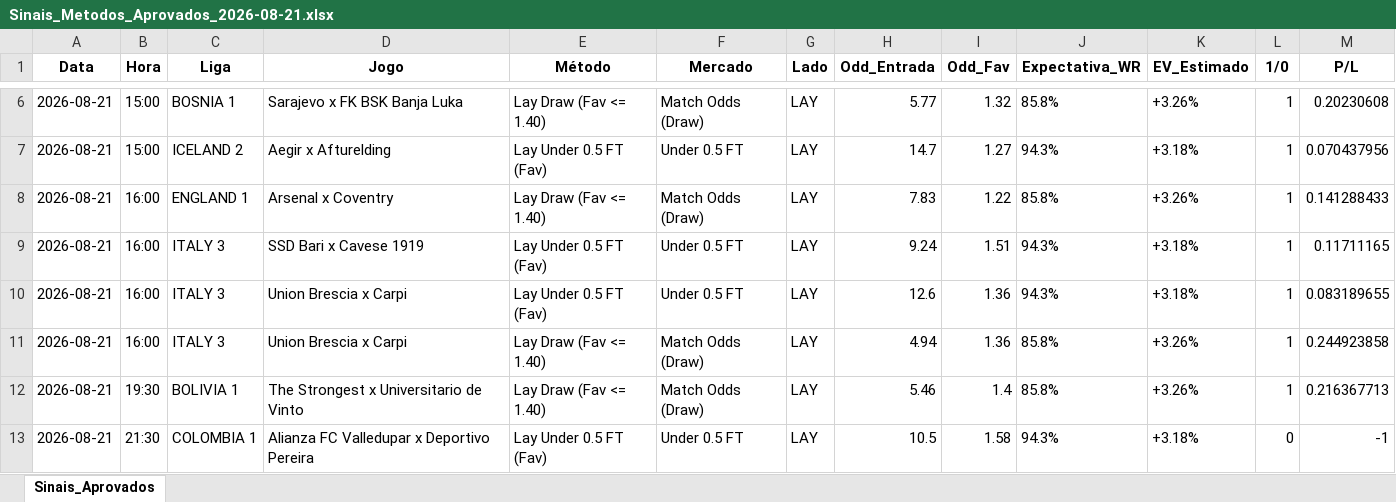
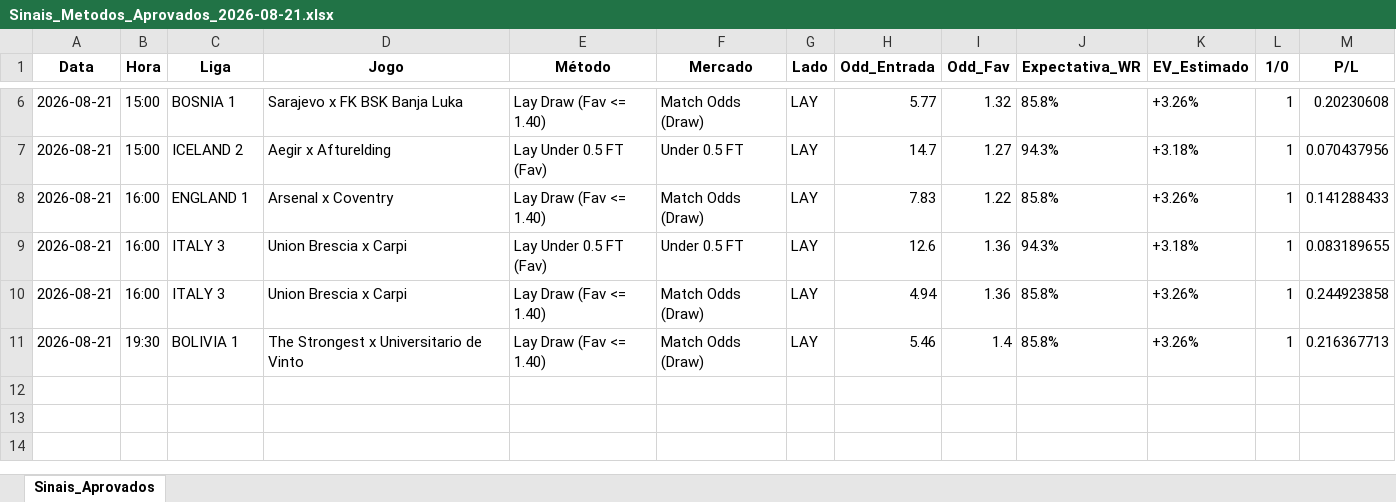
Before and after one commit to rpthiago/ARKAD_PROD, an Excel workbook: metodos_aprovados/Sinais_Metodos_Aprovados_2026-08-21.xlsx, sheet Sinais_Aprovados, drawn as a sheet; only a part is shown, gaps mark what is left out; values as stored, in another font and other column widths than the file's, no borders; the diff names each change by its address in the sheet, - before the commit and + after, or states it on an @@ line.

```diff
--- a/metodos_aprovados/Sinais_Metodos_Aprovados_2026-08-21.xlsx (sheet Sinais_Aprovados)
+++ b/metodos_aprovados/Sinais_Metodos_Aprovados_2026-08-21.xlsx (sheet Sinais_Aprovados)
-row 9: 2026-08-21 | 16:00 | ITALY 3 | SSD Bari x Cavese 1919 | Lay Under 0.5 FT (Fav) | Under 0.5 FT | LAY | 9.24 | 1.51 | 94.3% | +3.18% | 1 | 0.11711165
-row 13: 2026-08-21 | 21:30 | COLOMBIA 1 | Alianza FC Valledupar x Deportivo Pereira | Lay Under 0.5 FT (Fav) | Under 0.5 FT | LAY | 10.5 | 1.58 | 94.3% | +3.18% | 0 | -1
```
Also changed, not shown: formulas that keep their value, metodos_aprovados/Sinais_Metodos_Aprovados_2026-08-23.xlsx, metodos_aprovados/Sinais_Metodos_Aprovados_2026-08-25.xlsx, 2 other files.
